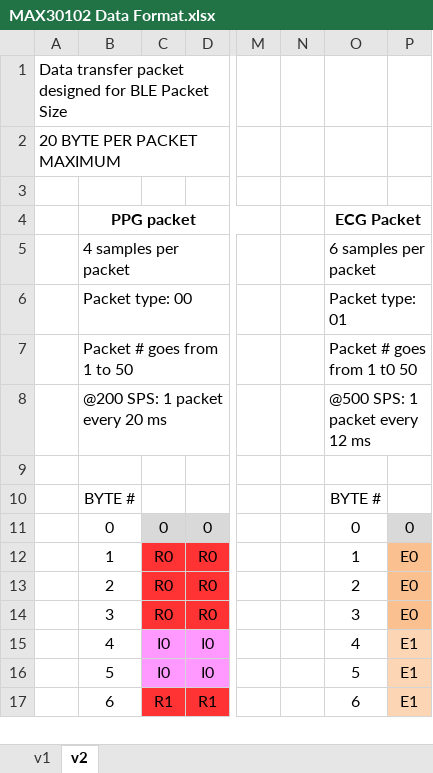
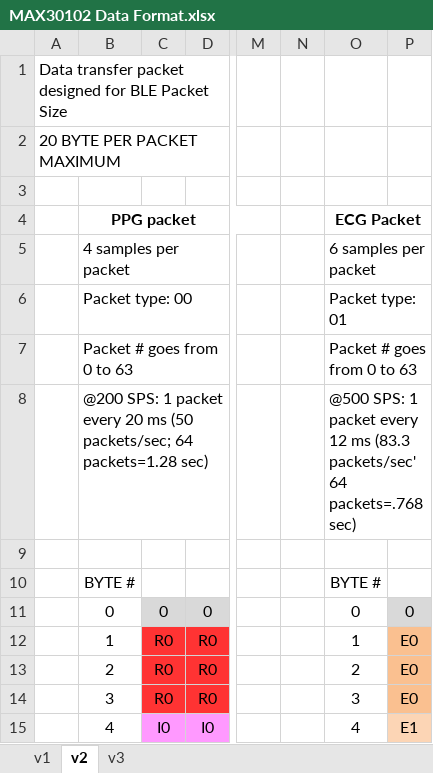
Before and after one commit to kxm-creare/PulsePatch, an Excel workbook: MAX30102 Data Format.xlsx, sheet v2, drawn as a sheet; only a part is shown, gaps mark what is left out; the shorter side is filled out with more unchanged rows; values as stored, in another font and other column widths than the file's, no borders; removed rows and columns are numbered as before the commit, all else as after; rows hold the shown columns only; the diff covers the shown part only; the diff names each change by its address in the sheet, - before the commit and + after, or states it on an @@ line.

Commit message:
Updating documentation for new packet formats.

```diff
--- a/MAX30102 Data Format.xlsx (sheet v2)
+++ b/MAX30102 Data Format.xlsx (sheet v2)
+sheet tab: v3
-B7: Packet # goes from 1 to 50
+B7: Packet # goes from 0 to 63
-O7: Packet # goes from 1 t0 50
+O7: Packet # goes from 0 to 63
-row 8:  | @200 SPS: 1 packet every 20 ms |  |  |  |  | @500 SPS: 1 packet every 12 ms
+row 8:  | @200 SPS: 1 packet every 20 ms (50 packets/sec; 64 packets=1.28 sec) |  |  |  |  | @500 SPS: 1 packet every 12 ms (83.3 packets/sec' 64 packets=.768 sec)
```
Also changed, not shown: 82 added rows and 10 edited cells elsewhere in this sheet.
